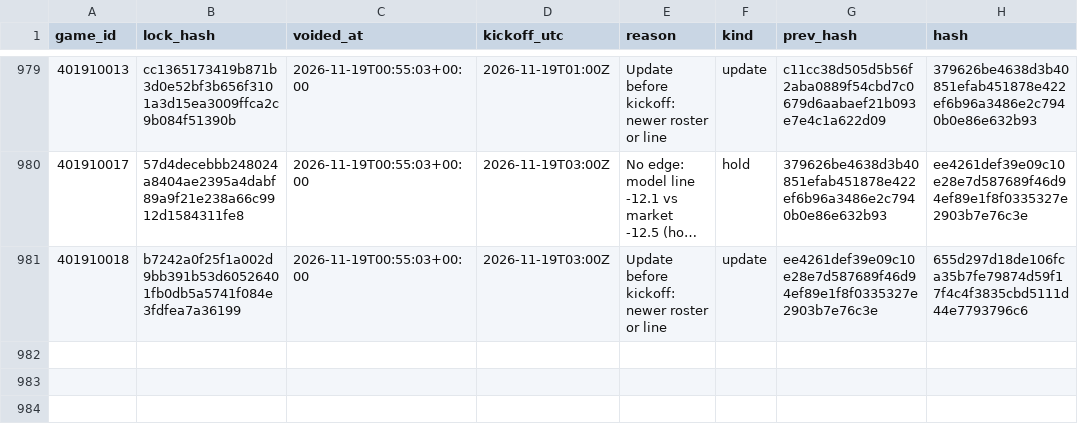
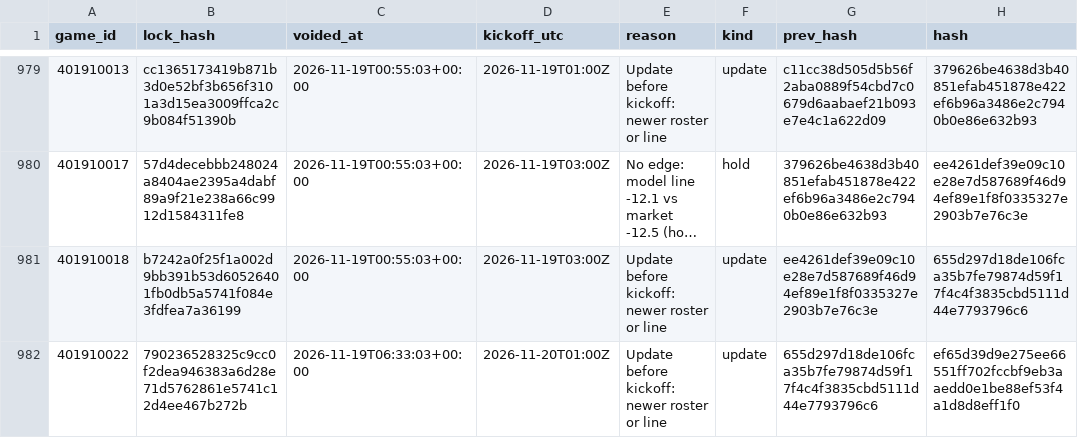
Before and after one commit to Seed808/theesness-data, a CSV file: model/ledger/nba_locks_voids.csv, drawn as a sheet; only a part is shown, gaps mark what is left out; long unchanged cells end in ….

```diff
--- a/model/ledger/nba_locks_voids.csv
+++ b/model/ledger/nba_locks_voids.csv
@@ -981 +981,2 @@ game_id,lock_hash,voided_at,kickoff_utc,reason,kind,prev_hash,hash
 401910018,b7242a0f25f1a002d9bb391b53d60526401fb0db5a5741f084e3fdfea7a36199,2026-11-19T00:55:03+00:00,2026-11-19T03:00Z,Update before kickoff: newer roster or line,update,ee4261def39e09c10e28e7d587689f46d94ef89e1f8f0335327e2903b7e76c3e,655d297d18de106fca35b7fe79874d59f17f4c4f3835cbd5111d44e7793796c6
+401910022,790236528325c9cc0f2dea946383a6d28e71d5762861e5741c12d4ee467b272b,2026-11-19T06:33:03+00:00,2026-11-20T01:00Z,Update before kickoff: newer roster or line,update,655d297d18de106fca35b7fe79874d59f17f4c4f3835cbd5111d44e7793796c6,ef65d39d9e275ee66551ff702fccbf9eb3aaedd0e1be88ef53f4a1d8d8eff1f0
```
Also changed, not shown: model/ledger/cbb_locks.csv, model/ledger/cbb_locks_voids.csv, 30 other files.
